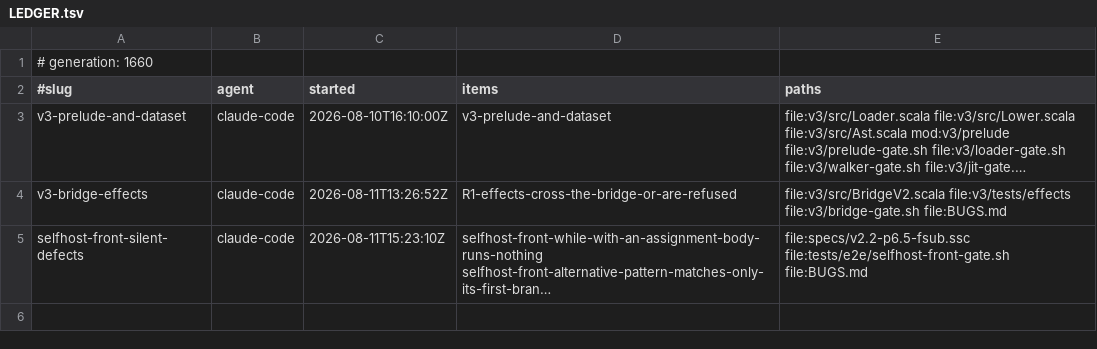
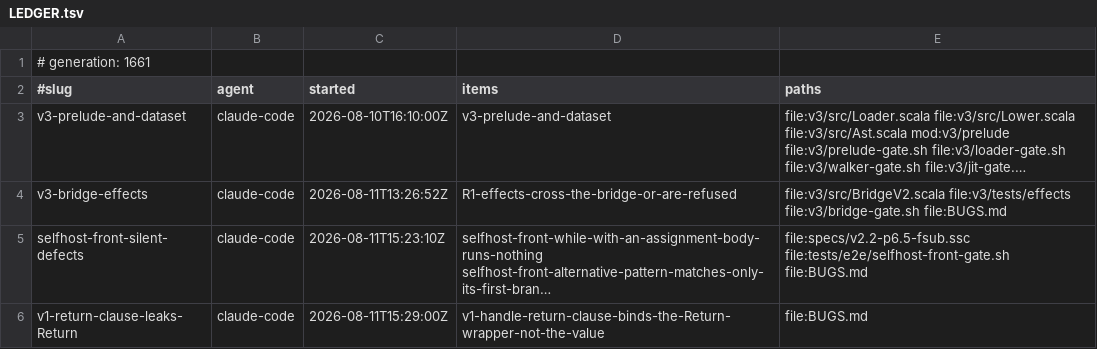
Before and after one commit to sergey-scherbina/scalascript, a TSV file: .work/active/LEDGER.tsv, drawn as a sheet; long unchanged cells end in …; the diff names each change by its address in the sheet, - before the commit and + after, or states it on an @@ line.

Commit message:
claim: v1-return-clause-leaks-Return (v1-handle-return-clause-binds-the-Return-wrapper-not-the-value) [skip ci]

```diff
--- a/.work/active/LEDGER.tsv
+++ b/.work/active/LEDGER.tsv
-A1 (#slug): # generation: 1660
+A1 (#slug): # generation: 1661
+row 6: v1-return-clause-leaks-Return | claude-code | 2026-08-11T15:29:00Z | v1-handle-return-clause-binds-the-Return-wrapper-not-the-value | file:BUGS.md
```
Also changed, not shown: 1 other file.
